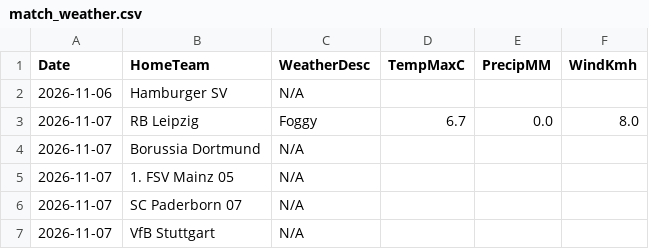
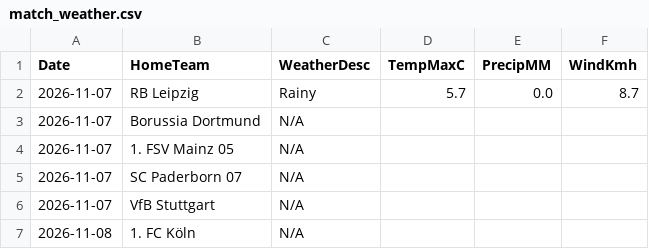
Before and after one commit to gmalbert/bundesliga, a CSV file: data_files/raw/match_weather.csv, drawn as a sheet; only a part is shown; the shorter side is filled out with more unchanged rows.

```diff
--- a/data_files/raw/match_weather.csv
+++ b/data_files/raw/match_weather.csv
@@ -1,4 +1,3 @@
 Date,HomeTeam,WeatherDesc,TempMaxC,PrecipMM,WindKmh
-2026-11-06,Hamburger SV,N/A,,,
-2026-11-07,RB Leipzig,Foggy,6.7,0.0,8.0
+2026-11-07,RB Leipzig,Rainy,5.7,0.0,8.7
 2026-11-07,Borussia Dortmund,N/A,,,
```
Also changed, not shown: data_files/upcoming_fixtures.csv, models/poisson_strengths.csv, 2 other files.
